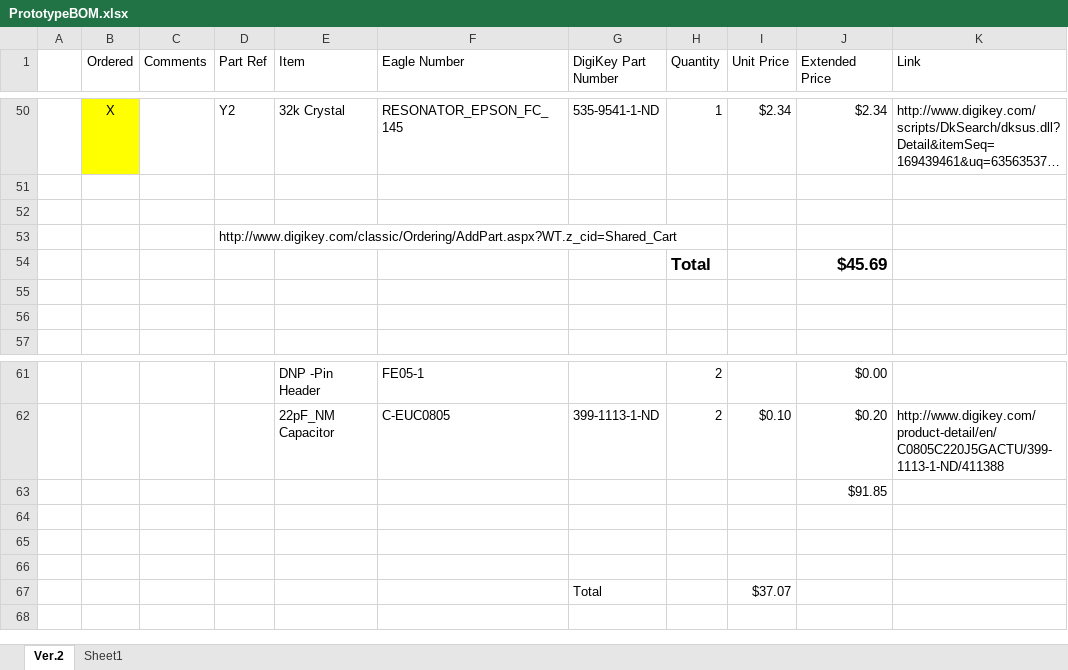
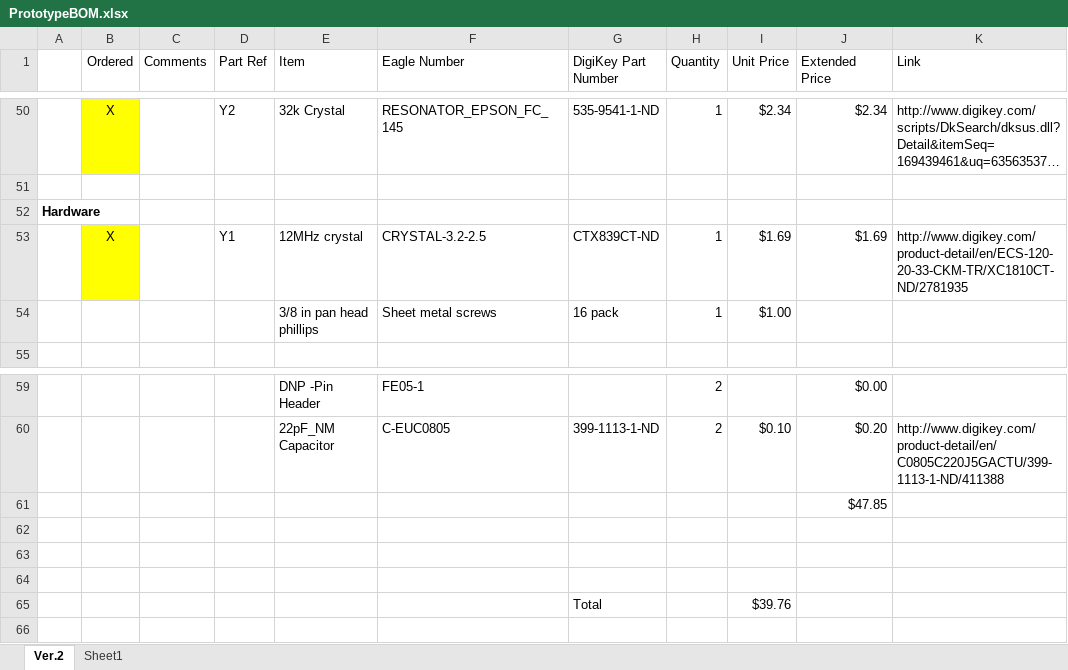
Before and after one commit to noahterickson/DigitalDash, an Excel workbook: Hardware/FinalDesign/PrototypeBOM.xlsx, sheet Ver.2, drawn as a sheet; only a part is shown, gaps mark what is left out; long unchanged cells end in …; values as stored, in another font and other column widths than the file's, no borders; removed rows and columns are numbered as before the commit, all else as after; the diff names each change by its address in the sheet, - before the commit and + after, or states it on an @@ line.

```diff
--- a/Hardware/FinalDesign/PrototypeBOM.xlsx (sheet Ver.2)
+++ b/Hardware/FinalDesign/PrototypeBOM.xlsx (sheet Ver.2)
-A52: (empty)
+A52: Hardware
-row 53:  |  |  | http://www.digikey.com/classic/Ordering/AddPart.aspx?WT.z_cid=Shared_Cart
-row 54:  |  |  |  |  |  |  | Total |  | $45.69
-row 53: (empty)
+row 53:  | X |  | Y1 | 12MHz crystal | CRYSTAL-3.2-2.5 | CTX839CT-ND | 1 | $1.69 | $1.69 | http://www.digikey.com/product-detail/en/ECS-120-20-33-CKM-TR/XC1810CT-ND/2781935
-B53 fill: none
+B53 fill: #FFFF00
-row 54: (empty)
+row 54:  |  |  |  | 3/8 in pan head phillips | Sheet metal screws | 16 pack | 1 | $1.00
-J61 (Extended Price): $91.85
+J61 (Extended Price): $47.85
-I65 (Unit Price): $37.07
+I65 (Unit Price): $39.76
```
Also changed, not shown: formulas that keep their value, 1 other file.
